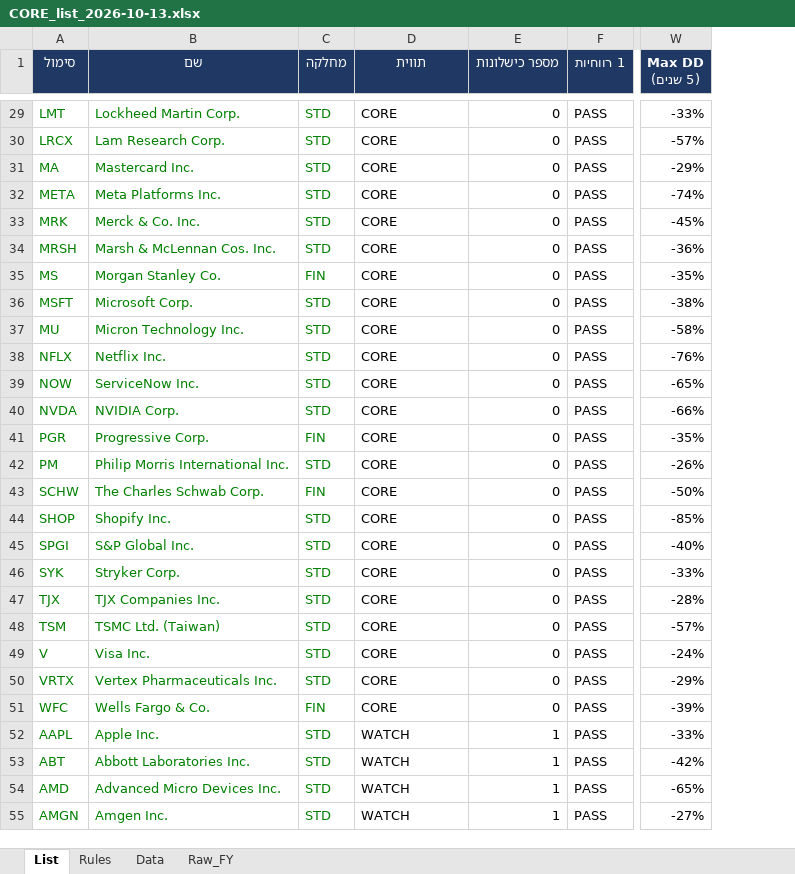
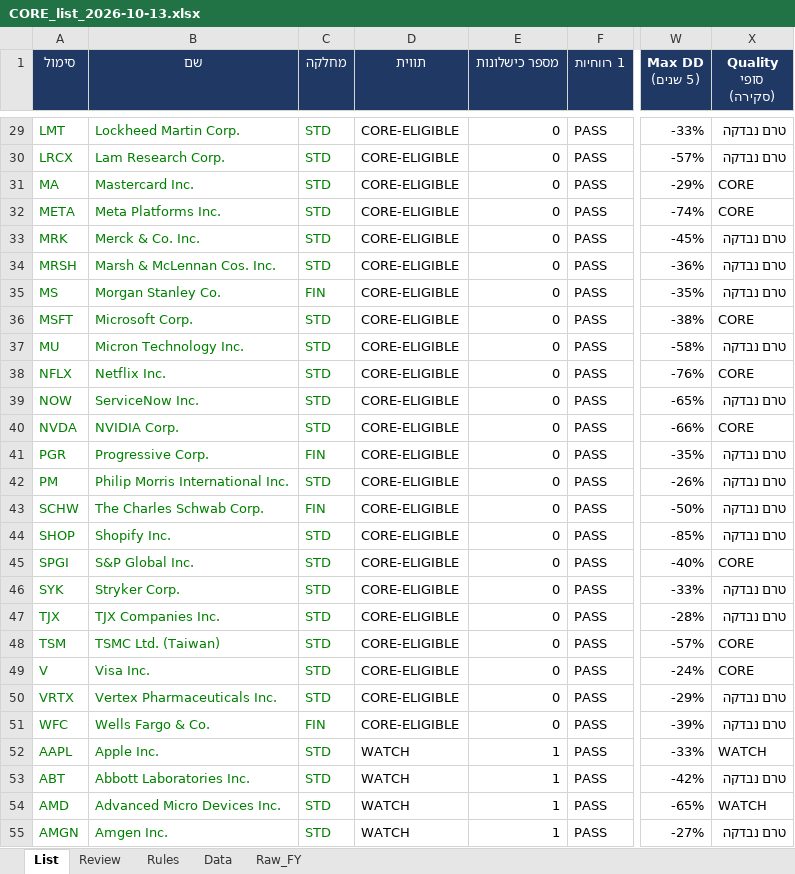
Before and after one commit to Liornim/spmo-market-bridge, an Excel workbook: core/CORE_list_2026-10-13.xlsx, sheet List, drawn as a sheet; only a part is shown, gaps mark what is left out; values as stored, in another font and other column widths than the file's, no borders; charts and pictures and conditional formats not drawn; the diff covers the shown part only; the diff names each change by its address in the sheet, - before the commit and + after, or states it on an @@ line.

```diff
--- a/core/CORE_list_2026-10-13.xlsx (sheet List)
+++ b/core/CORE_list_2026-10-13.xlsx (sheet List)
+sheet tab: Review
+column X (Quality סופי (סקירה)), rows 29-55: טרם נבדקה | טרם נבדקה | CORE | CORE | טרם נבדקה | טרם נבדקה | טרם נבדקה | CORE | טרם נבדקה | CORE | טרם נבדקה | CORE | טרם נבדקה | טרם נבדקה | טרם נבדקה | טרם נבדקה | CORE | טרם נבדקה | טרם נבדקה | CORE | CORE | טרם נבדקה | טרם נבדקה | WATCH | טרם נבדקה | WATCH | טרם נבדקה
-D29:D51 (תווית): CORE
+D29:D51 (תווית): CORE-ELIGIBLE
```
Also changed, not shown: 27 edited cells elsewhere in this sheet, sheet Rules, formulas that keep their value, 4 other files.
